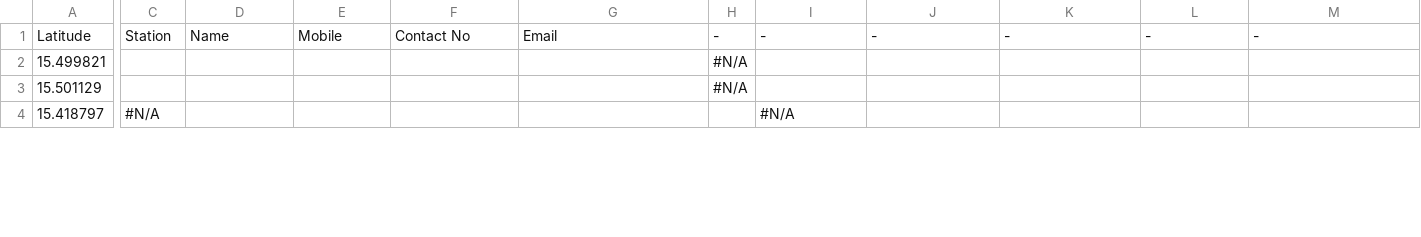
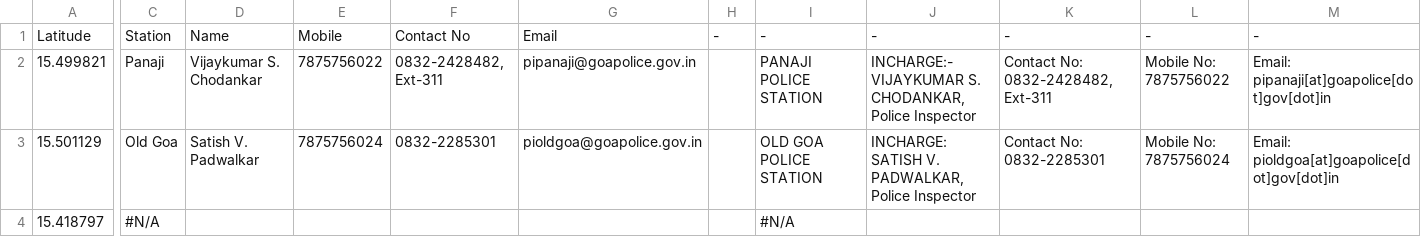
Before and after one commit to alansaviolobo/google-sheets-to-json-converter, a CSV file: data/Police-Stations.csv, drawn as a sheet; only a part is shown, gaps mark what is left out; the diff covers the shown part only; the diff names each change by its address in the sheet, - before the commit and + after, or states it on an @@ line.

```diff
--- a/data/Police-Stations.csv
+++ b/data/Police-Stations.csv
-C2: (empty)
+C2: Panaji
-D2: (empty)
+D2: Vijaykumar S. Chodankar
-E2: (empty)
+E2: 7875756022
-F2: (empty)
+F2: 0832-2428482, Ext-311
-G2: (empty)
+G2: pipanaji@goapolice.gov.in
-H2:H3: #N/A
+H2:H3: (empty)
-I2: (empty)
+I2: PANAJI POLICE STATION
-J2: (empty)
+J2: INCHARGE:- VIJAYKUMAR S. CHODANKAR, Police Inspector
-K2: (empty)
+K2: Contact No: 0832-2428482, Ext-311
-L2: (empty)
+L2: Mobile No: 7875756022
-M2: (empty)
+M2: Email: pipanaji[at]goapolice[dot]gov[dot]in
-C3: (empty)
+C3: Old Goa
-D3: (empty)
+D3: Satish V. Padwalkar
-E3: (empty)
+E3: 7875756024
-F3: (empty)
+F3: 0832-2285301
-G3: (empty)
+G3: pioldgoa@goapolice.gov.in
-I3: (empty)
+I3: OLD GOA POLICE STATION
-J3: (empty)
+J3: INCHARGE: SATISH V. PADWALKAR, Police Inspector
-K3: (empty)
+K3: Contact No: 0832-2285301
-L3: (empty)
+L3: Mobile No: 7875756024
-M3: (empty)
+M3: Email: pioldgoa[at]goapolice[dot]gov[dot]in
```
Also changed, not shown: 145 edited cells elsewhere in this file, data/Boats.csv, data/Dam-Levels.csv, 7 other files.
